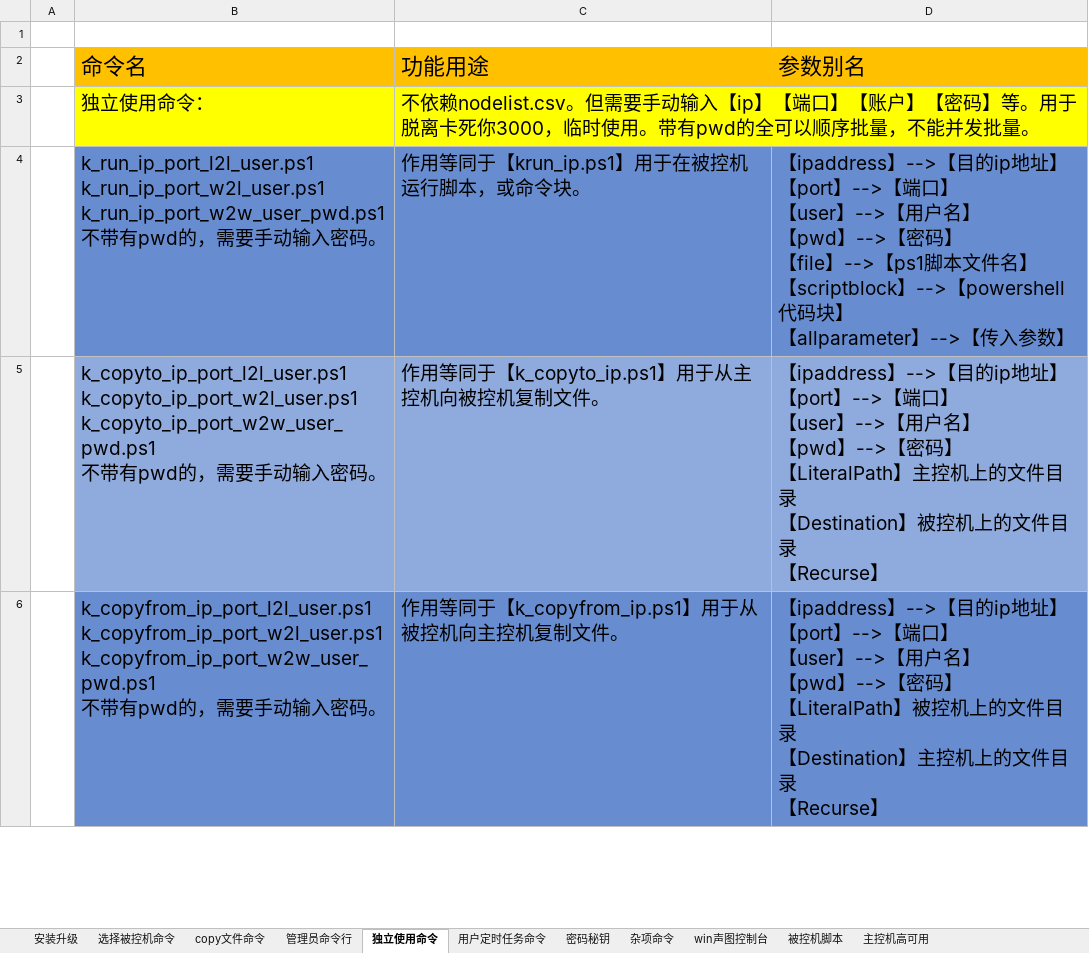
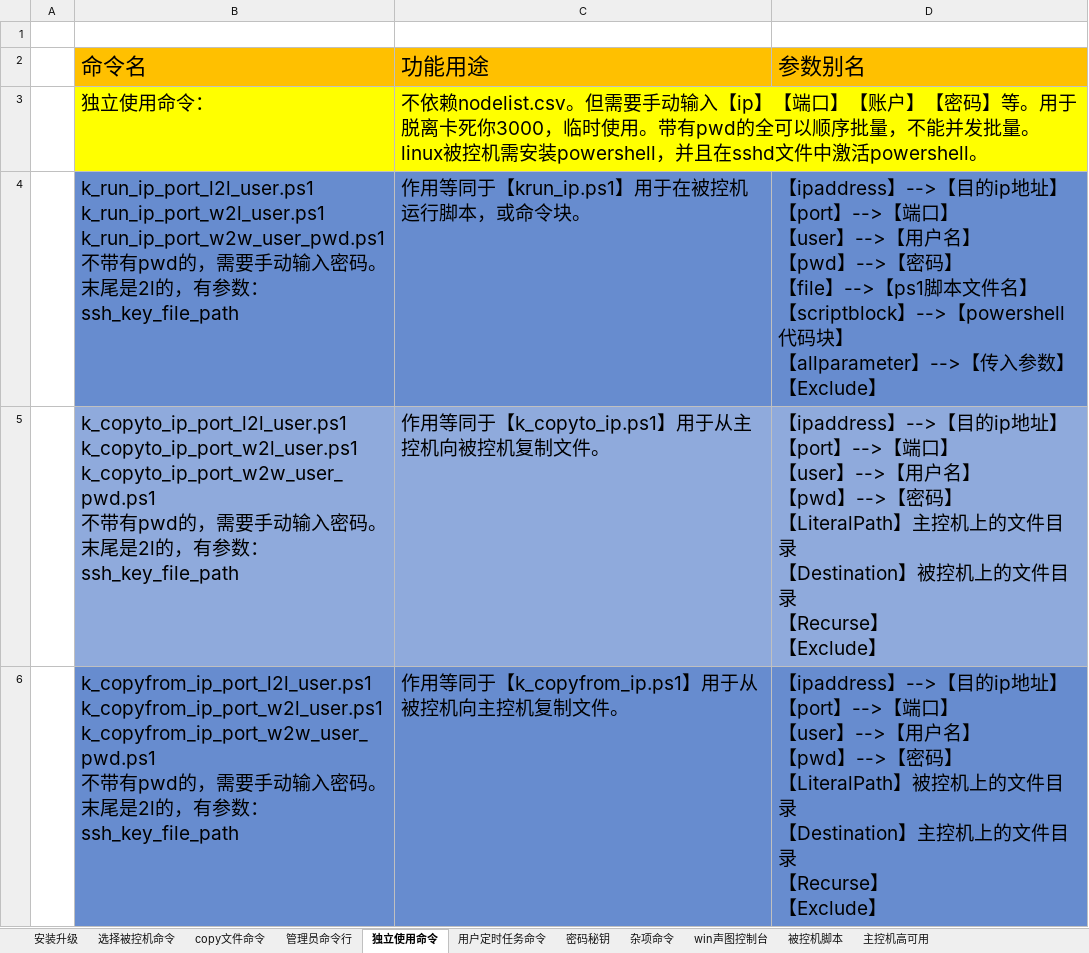
Before and after one commit to kasini3000/kasini3000, an Excel workbook: docs/卡死你3000命令手册.xlsx, sheet 独立使用命令, drawn as a sheet; only a part is shown; values as stored, in another font and other column widths than the file's, no borders; ↵ is a line break in a cell; the diff covers the shown part only; the diff names each change by its address in the sheet, - before the commit and + after, or states it on an @@ line.

```diff
--- a/docs/卡死你3000命令手册.xlsx (sheet 独立使用命令)
+++ b/docs/卡死你3000命令手册.xlsx (sheet 独立使用命令)
-C3: …发批量。
+C3: …发批量。linux被控机需安装powershell，并且在sshd文件中激活powershell。
-B4: …码。
+B4: …码。 ↵ 末尾是2l的，有参数：ssh_key_file_path
-D4: …入参数】
+D4: …入参数】 ↵ 【Exclude】
-B5: …码。
+B5: …码。 ↵ 末尾是2l的，有参数：ssh_key_file_path
-D5: …【Recurse】
+D5: …【Recurse】 ↵ 【Exclude】
-B6: …码。
+B6: …码。 ↵ 末尾是2l的，有参数：ssh_key_file_path
-D6: …【Recurse】
+D6: …【Recurse】 ↵ 【Exclude】
```
Also changed, not shown: 3 edited cells elsewhere in this sheet, sheet copy文件命令, docs/kasini3000_manual.xlsx.
